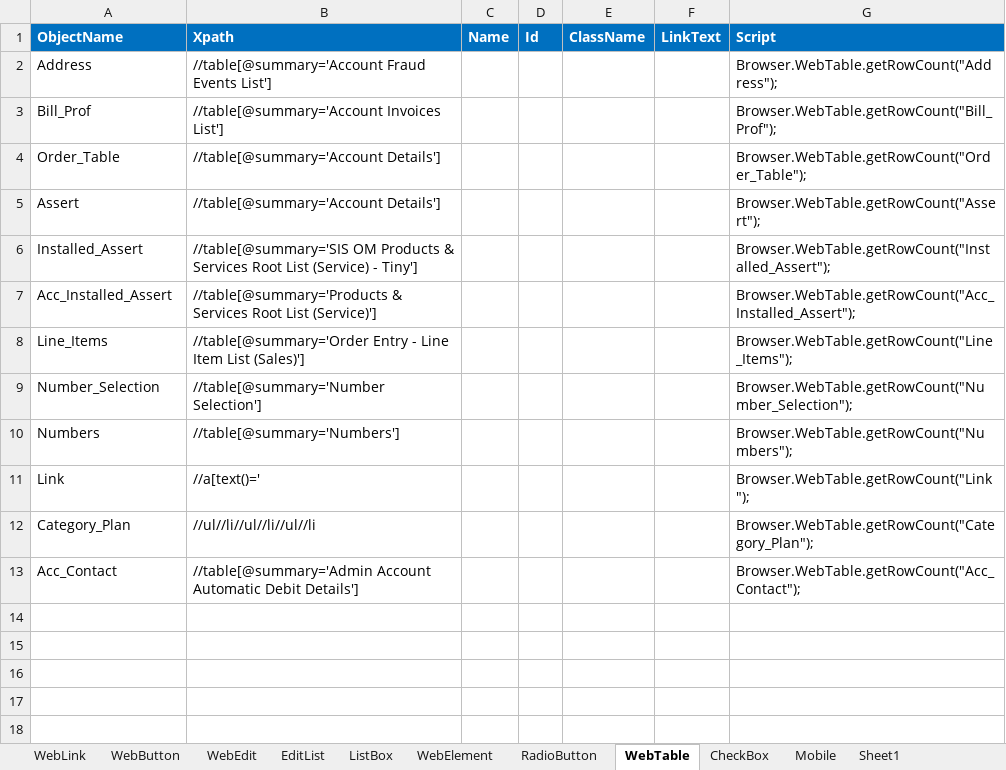
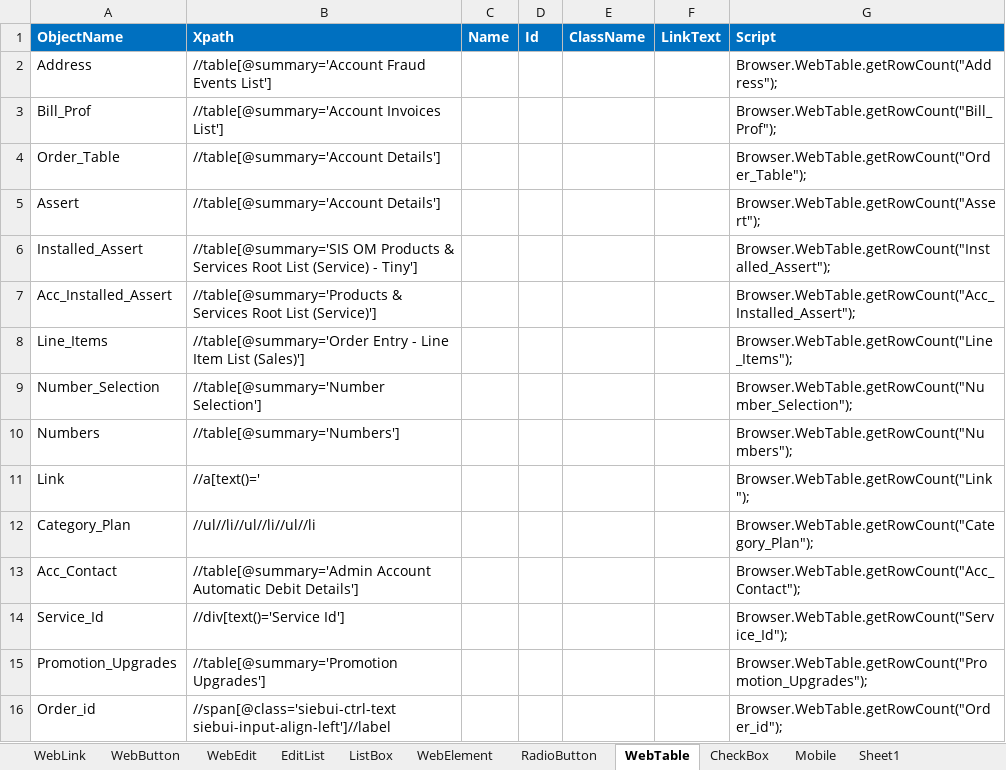
Before and after one commit to imran0404y/Vodafone_QAR, an Excel workbook: Framework/Storage/ObjectRepository.xlsx, sheet WebTable, drawn as a sheet; values as stored, in another font and other column widths than the file's, no borders; conditional formats not drawn; the diff names each change by its address in the sheet, - before the commit and + after, or states it on an @@ line.

```diff
--- a/Framework/Storage/ObjectRepository.xlsx (sheet WebTable)
+++ b/Framework/Storage/ObjectRepository.xlsx (sheet WebTable)
+row 14: Service_Id | //div[text()='Service Id'] |  |  |  |  | Browser.WebTable.getRowCount("Service_Id");
+row 15: Promotion_Upgrades | //table[@summary='Promotion Upgrades'] |  |  |  |  | Browser.WebTable.getRowCount("Promotion_Upgrades");
+row 16: Order_id | //span[@class='siebui-ctrl-text siebui-input-align-left']//label |  |  |  |  | Browser.WebTable.getRowCount("Order_id");
```
Also changed, not shown: sheet Sheet1, sheet WebButton, sheet WebEdit, Framework/Directory/TestDataDB.xlsm, Framework/Storage/CommonRepository.xlsx, 5 other files.
